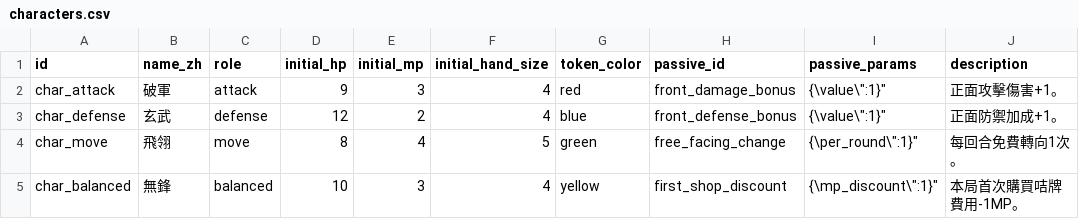
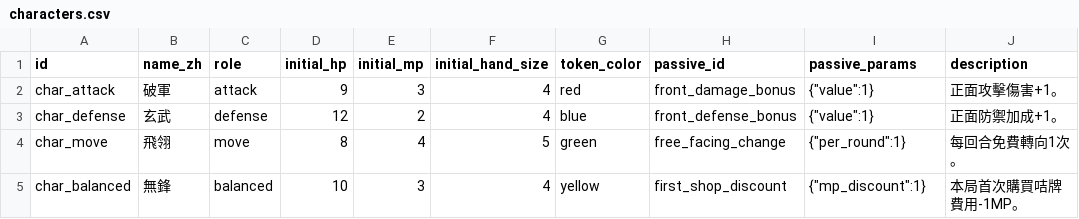
Before and after one commit to Alienc2/Fist-Palm-and-Weapons, a CSV file: data/characters.csv, drawn as a sheet.

```diff
--- a/data/characters.csv
+++ b/data/characters.csv
@@ -1,5 +1,5 @@
 id,name_zh,role,initial_hp,initial_mp,initial_hand_size,token_color,passive_id,passive_params,description
-char_attack,破軍,attack,9,3,4,red,front_damage_bonus,"{\"value\":1}","正面攻擊傷害+1。"
-char_defense,玄武,defense,12,2,4,blue,front_defense_bonus,"{\"value\":1}","正面防禦加成+1。"
-char_move,飛翎,move,8,4,5,green,free_facing_change,"{\"per_round\":1}","每回合免費轉向1次。"
-char_balanced,無鋒,balanced,10,3,4,yellow,first_shop_discount,"{\"mp_discount\":1}","本局首次購買咭牌費用-1MP。"
+char_attack,破軍,attack,9,3,4,red,front_damage_bonus,"{""value"":1}",正面攻擊傷害+1。
+char_defense,玄武,defense,12,2,4,blue,front_defense_bonus,"{""value"":1}",正面防禦加成+1。
+char_move,飛翎,move,8,4,5,green,free_facing_change,"{""per_round"":1}",每回合免費轉向1次。
+char_balanced,無鋒,balanced,10,3,4,yellow,first_shop_discount,"{""mp_discount"":1}",本局首次購買咭牌費用-1MP。
```
Also changed, not shown: data/combos.csv, data/keywords.csv, 9 other files.
